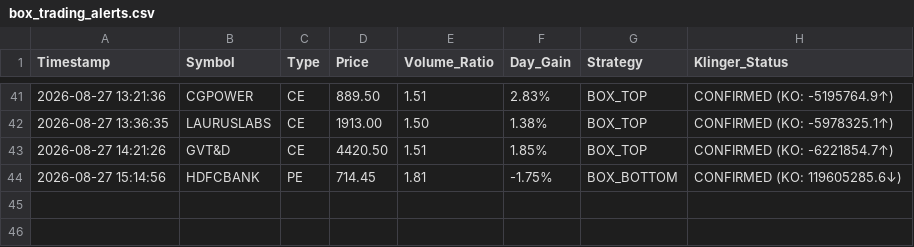
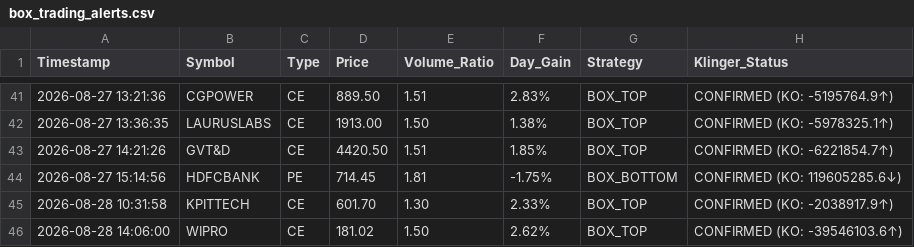
Before and after one commit to frzkhn155-ai/Final, a CSV file: box_trading_alerts.csv, drawn as a sheet; only a part is shown, gaps mark what is left out; the diff names each change by its address in the sheet, - before the commit and + after, or states it on an @@ line.

```diff
--- a/box_trading_alerts.csv
+++ b/box_trading_alerts.csv
+row 45: 2026-08-28 10:31:58 | KPITTECH | CE | 601.70 | 1.30 | 2.33% | BOX_TOP | CONFIRMED (KO: -2038917.9↑)
+row 46: 2026-08-28 14:06:00 | WIPRO | CE | 181.02 | 1.50 | 2.62% | BOX_TOP | CONFIRMED (KO: -39546103.6↑)
```
Also changed, not shown: fii_bb_continuation_alerts.csv, orb_15_signals.csv, 13 other files.
